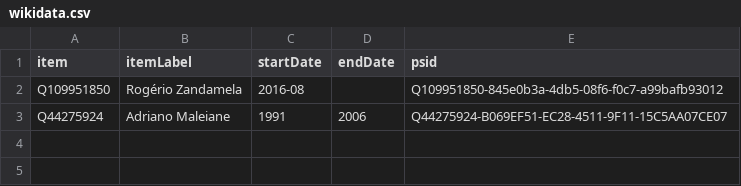
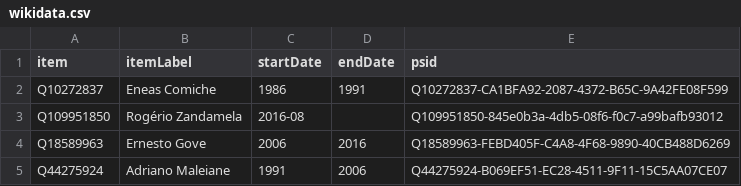
Before and after one commit to every-politician-scrapers/mozambique, a CSV file: sources/bank-governor-ptwiki/wikidata.csv, drawn as a sheet; the diff names each change by its address in the sheet, - before the commit and + after, or states it on an @@ line.

Commit message:
Compare external sources to Wikidata

```diff
--- a/sources/bank-governor-ptwiki/wikidata.csv
+++ b/sources/bank-governor-ptwiki/wikidata.csv
+row 2: Q10272837 | Eneas Comiche | 1986 | 1991 | Q10272837-CA1BFA92-2087-4372-B65C-9A42FE08F599
+row 4: Q18589963 | Ernesto Gove | 2006 | 2016 | Q18589963-FEBD405F-C4A8-4F68-9890-40CB488D6269
```
Also changed, not shown: sources/assembly-president/wikidata.csv, sources/cogs-enwiki/wikidata.csv, 12 other files.
